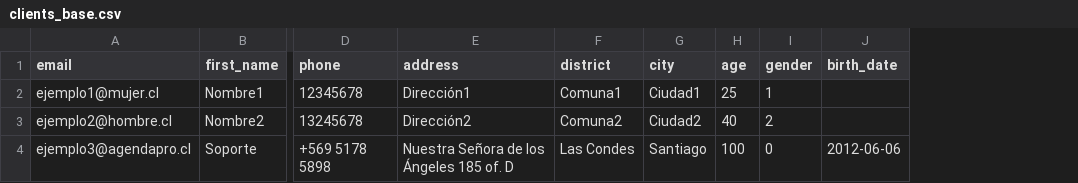
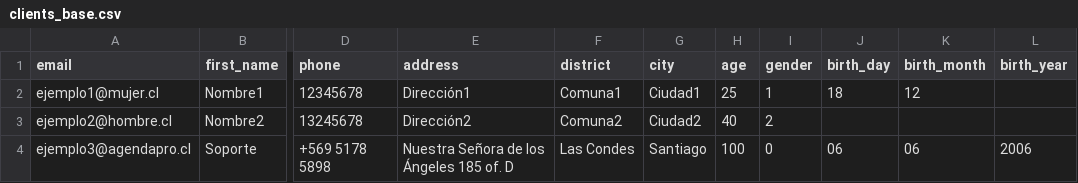
Before and after one commit to nayhibsonga/agendapro, a CSV file: public/clients_base.csv, drawn as a sheet; only a part is shown, gaps mark what is left out; removed rows and columns are numbered as before the commit, all else as after; the diff names each change by its address in the sheet, - before the commit and + after, or states it on an @@ line.

Commit message:
Se agrega año a la informacion del cliente.

```diff
--- a/public/clients_base.csv
+++ b/public/clients_base.csv
-column J (birth_date), row 4: 2012-06-06
+column J (birth_day), rows 2-4: 18 |  | 06
+column K (birth_month), rows 2-4: 12 |  | 06
+column L (birth_year), row 4: 2006
```
Also changed, not shown: 12 other files.
